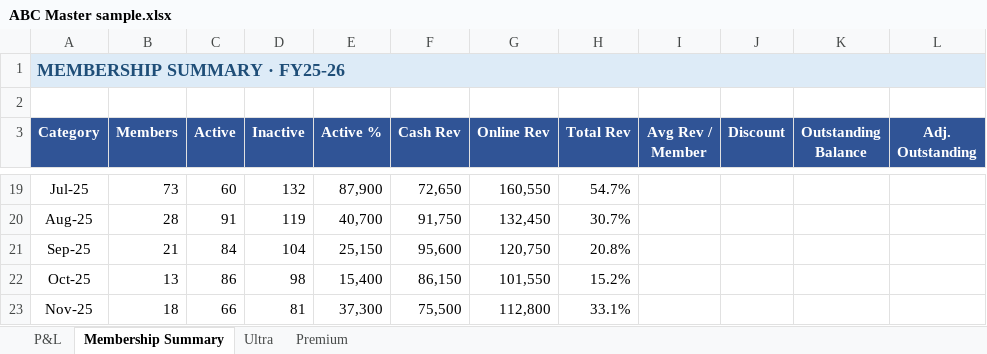
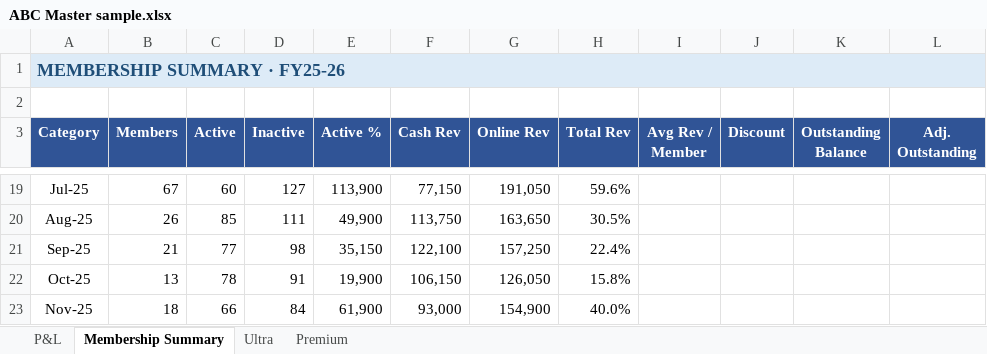
Before and after one commit to ravmak2017/FitnessCentre-Analytics, an Excel workbook: sample_data/ABC Master sample.xlsx, sheet Membership Summary, drawn as a sheet; only a part is shown, gaps mark what is left out; values as stored, in another font and other column widths than the file's, no borders; the diff covers the shown part only; the diff names each change by its address in the sheet, - before the commit and + after, or states it on an @@ line.

```diff
--- a/sample_data/ABC Master sample.xlsx (sheet Membership Summary)
+++ b/sample_data/ABC Master sample.xlsx (sheet Membership Summary)
-B19 (Members): 73
+B19 (Members): 67
-D19 (Inactive): 132
+D19 (Inactive): 127
-E19 (Active %): 87,900
+E19 (Active %): 113,900
-F19 (Cash Rev): 72,650
+F19 (Cash Rev): 77,150
-G19 (Online Rev): 160,550
+G19 (Online Rev): 191,050
-H19 (Total Rev): 54.7%
+H19 (Total Rev): 59.6%
-B20 (Members): 28
+B20 (Members): 26
-C20 (Active): 91
+C20 (Active): 85
-D20 (Inactive): 119
+D20 (Inactive): 111
-E20 (Active %): 40,700
+E20 (Active %): 49,900
-F20 (Cash Rev): 91,750
+F20 (Cash Rev): 113,750
-G20 (Online Rev): 132,450
+G20 (Online Rev): 163,650
-H20 (Total Rev): 30.7%
+H20 (Total Rev): 30.5%
-C21 (Active): 84
+C21 (Active): 77
-D21 (Inactive): 104
+D21 (Inactive): 98
-E21 (Active %): 25,150
+E21 (Active %): 35,150
-F21 (Cash Rev): 95,600
+F21 (Cash Rev): 122,100
-G21 (Online Rev): 120,750
+G21 (Online Rev): 157,250
-H21 (Total Rev): 20.8%
+H21 (Total Rev): 22.4%
-C22 (Active): 86
+C22 (Active): 78
-D22 (Inactive): 98
+D22 (Inactive): 91
-E22 (Active %): 15,400
+E22 (Active %): 19,900
-F22 (Cash Rev): 86,150
+F22 (Cash Rev): 106,150
-G22 (Online Rev): 101,550
+G22 (Online Rev): 126,050
-H22 (Total Rev): 15.2%
+H22 (Total Rev): 15.8%
-D23 (Inactive): 81
+D23 (Inactive): 84
-E23 (Active %): 37,300
+E23 (Active %): 61,900
-F23 (Cash Rev): 75,500
+F23 (Cash Rev): 93,000
-G23 (Online Rev): 112,800
+G23 (Online Rev): 154,900
-H23 (Total Rev): 33.1%
+H23 (Total Rev): 40.0%
```
Also changed, not shown: 88 edited cells elsewhere in this sheet, sheet Ultra, sheet Premium, sheet P&L.
